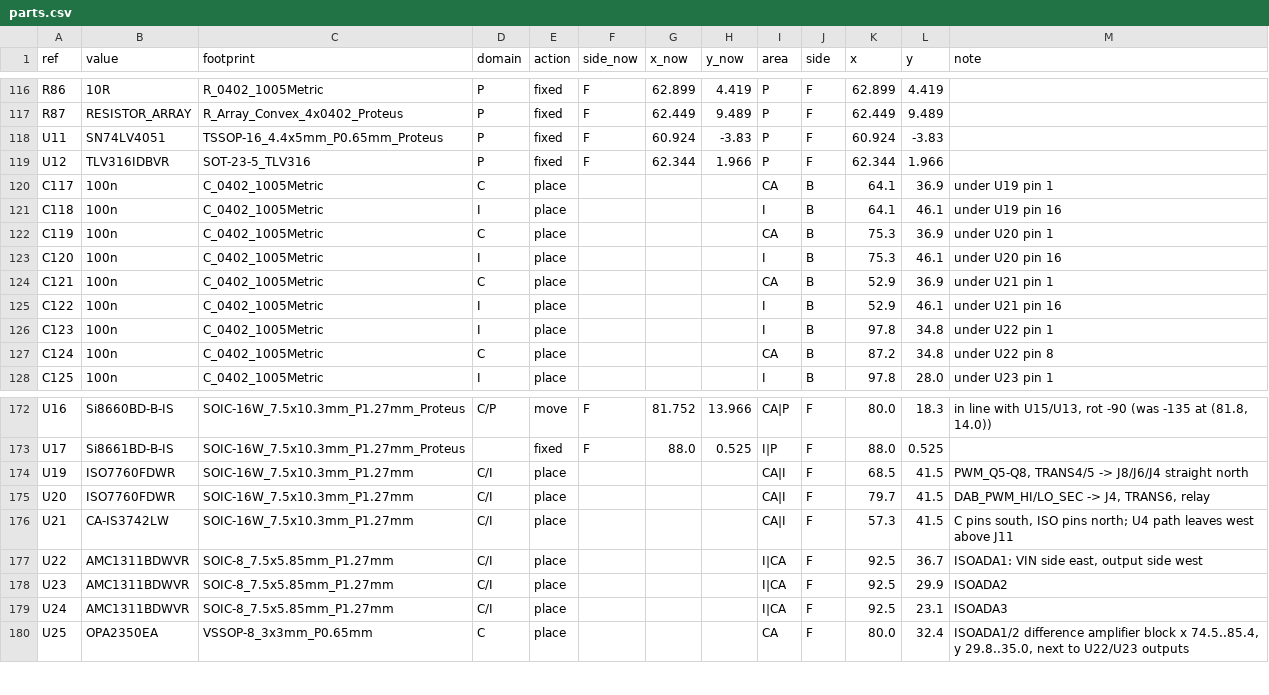
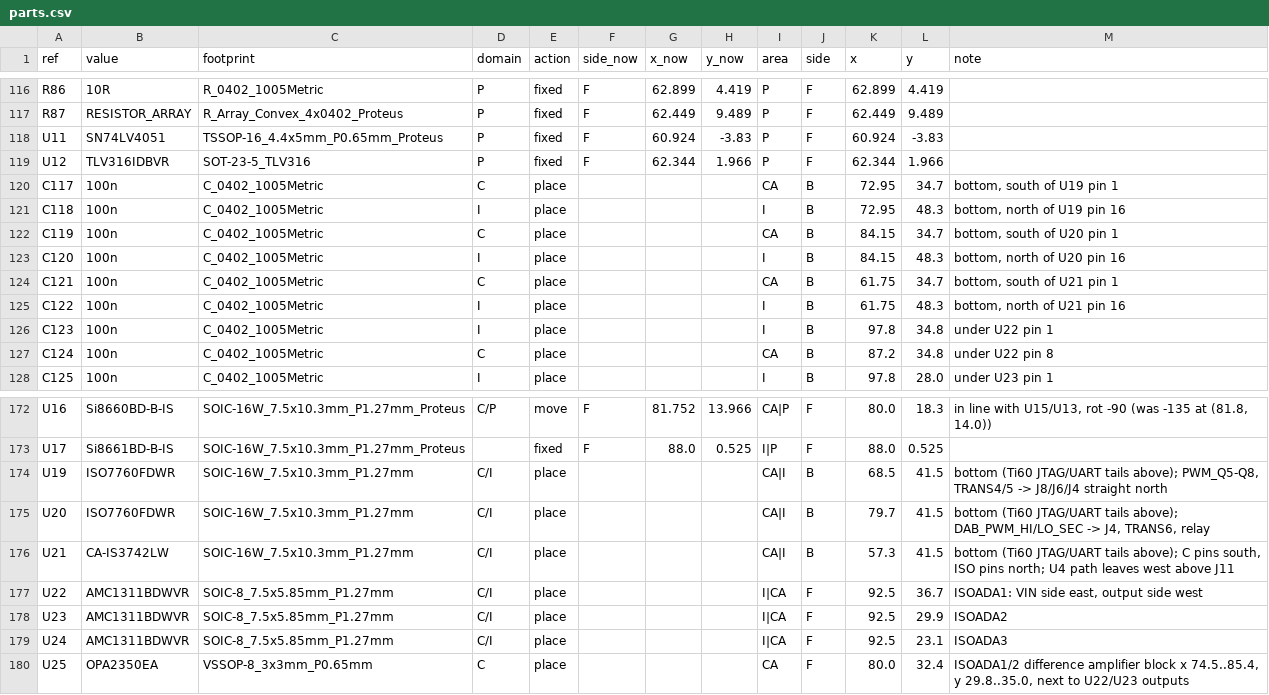
Before and after one commit to johonkanen/ac_psu_kicad, a CSV file: reports/v5_layout/parts.csv, drawn as a sheet; only a part is shown, gaps mark what is left out.

```diff
--- a/reports/v5_layout/parts.csv
+++ b/reports/v5_layout/parts.csv
@@ -119,8 +119,8 @@ U11,SN74LV4051,TSSOP-16_4.4x5mm_P0.65mm_Proteus,P,fixed,F,60.924,-3.83,P,F,60.92
 U12,TLV316IDBVR,SOT-23-5_TLV316,P,fixed,F,62.344,1.966,P,F,62.344,1.966,
-C117,100n,C_0402_1005Metric,C,place,,,,CA,B,64.1,36.9,under U19 pin 1
-C118,100n,C_0402_1005Metric,I,place,,,,I,B,64.1,46.1,under U19 pin 16
-C119,100n,C_0402_1005Metric,C,place,,,,CA,B,75.3,36.9,under U20 pin 1
-C120,100n,C_0402_1005Metric,I,place,,,,I,B,75.3,46.1,under U20 pin 16
-C121,100n,C_0402_1005Metric,C,place,,,,CA,B,52.9,36.9,under U21 pin 1
-C122,100n,C_0402_1005Metric,I,place,,,,I,B,52.9,46.1,under U21 pin 16
+C117,100n,C_0402_1005Metric,C,place,,,,CA,B,72.95,34.7,"bottom, south of U19 pin 1"
+C118,100n,C_0402_1005Metric,I,place,,,,I,B,72.95,48.3,"bottom, north of U19 pin 16"
+C119,100n,C_0402_1005Metric,C,place,,,,CA,B,84.15,34.7,"bottom, south of U20 pin 1"
+C120,100n,C_0402_1005Metric,I,place,,,,I,B,84.15,48.3,"bottom, north of U20 pin 16"
+C121,100n,C_0402_1005Metric,C,place,,,,CA,B,61.75,34.7,"bottom, south of U21 pin 1"
+C122,100n,C_0402_1005Metric,I,place,,,,I,B,61.75,48.3,"bottom, north of U21 pin 16"
 C123,100n,C_0402_1005Metric,I,place,,,,I,B,97.8,34.8,under U22 pin 1
@@ -173,5 +173,5 @@ U16,Si8660BD-B-IS,SOIC-16W_7.5x10.3mm_P1.27mm_Proteus,C/P,move,F,81.752,13.966,C
 U17,Si8661BD-B-IS,SOIC-16W_7.5x10.3mm_P1.27mm_Proteus,,fixed,F,88.0,0.525,I|P,F,88.0,0.525,
-U19,ISO7760FDWR,SOIC-16W_7.5x10.3mm_P1.27mm,C/I,place,,,,CA|I,F,68.5,41.5,"PWM_Q5-Q8, TRANS4/5 -> J8/J6/J4 straight north"
-U20,ISO7760FDWR,SOIC-16W_7.5x10.3mm_P1.27mm,C/I,place,,,,CA|I,F,79.7,41.5,"DAB_PWM_HI/LO_SEC -> J4, TRANS6, relay"
-U21,CA-IS3742LW,SOIC-16W_7.5x10.3mm_P1.27mm,C/I,place,,,,CA|I,F,57.3,41.5,"C pins south, ISO pins north; U4 path leaves west above J11"
+U19,ISO7760FDWR,SOIC-16W_7.5x10.3mm_P1.27mm,C/I,place,,,,CA|I,B,68.5,41.5,"bottom (Ti60 JTAG/UART tails above); PWM_Q5-Q8, TRANS4/5 -> J8/J6/J4 straight north"
+U20,ISO7760FDWR,SOIC-16W_7.5x10.3mm_P1.27mm,C/I,place,,,,CA|I,B,79.7,41.5,"bottom (Ti60 JTAG/UART tails above); DAB_PWM_HI/LO_SEC -> J4, TRANS6, relay"
+U21,CA-IS3742LW,SOIC-16W_7.5x10.3mm_P1.27mm,C/I,place,,,,CA|I,B,57.3,41.5,"bottom (Ti60 JTAG/UART tails above); C pins south, ISO pins north; U4 path leaves west above J11"
 U22,AMC1311BDWVR,SOIC-8_7.5x5.85mm_P1.27mm,C/I,place,,,,I|CA,F,92.5,36.7,"ISOADA1: VIN side east, output side west"
```
Also changed, not shown: 5 other files.
